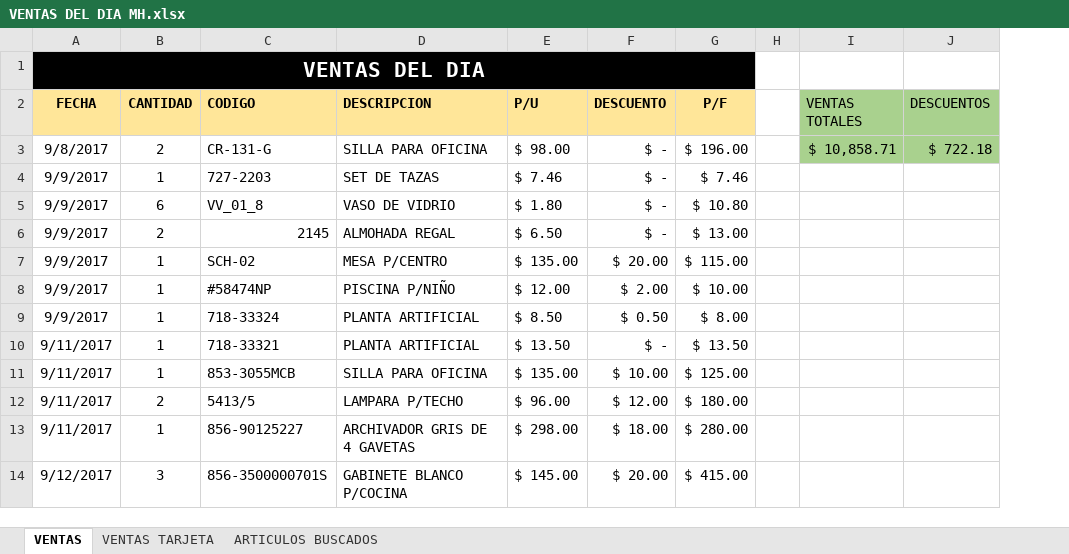
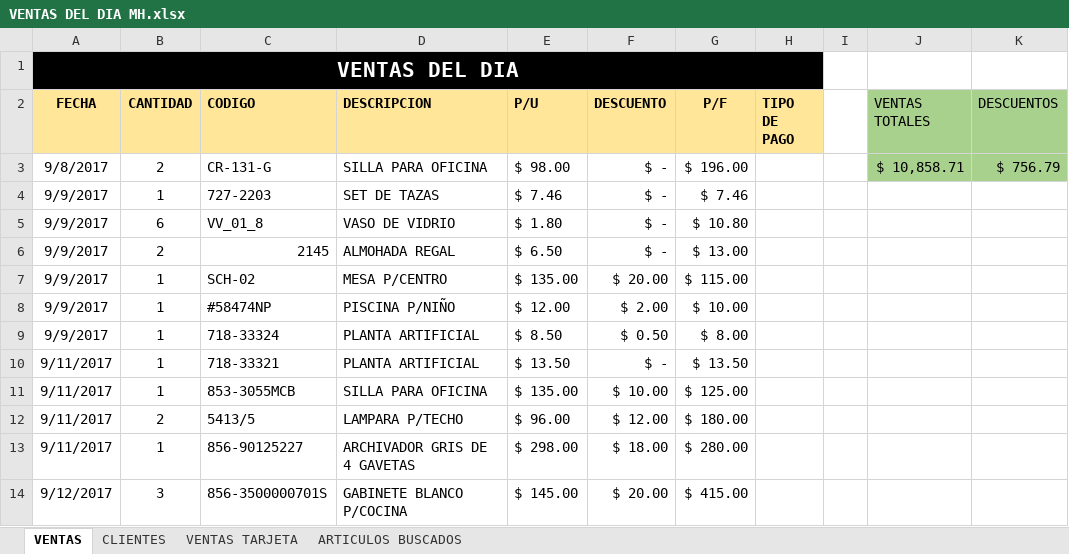
Before and after one commit to ajsilesleiva/MH, an Excel workbook: VENTAS DEL DIA MH.xlsx, sheet VENTAS, drawn as a sheet; only a part is shown; values as stored, in another font and other column widths than the file's, no borders; addresses are those after the commit; the diff covers the shown part only; the diff names each change by its address in the sheet, - before the commit and + after, or states it on an @@ line.

```diff
--- a/VENTAS DEL DIA MH.xlsx (sheet VENTAS)
+++ b/VENTAS DEL DIA MH.xlsx (sheet VENTAS)
+sheet tab: CLIENTES
+column H (TIPO DE PAGO), empty
-K3 (DESCUENTOS): $ 722.18
+K3 (DESCUENTOS): $ 756.79
```
Also changed, not shown: 10 added rows and 12 removed rows elsewhere in this sheet, sheet VENTAS TARJETA, sheet ARTICULOS BUSCADOS, formulas that keep their value, ENTRADAS MULTIHOGAR_7_8_2017.xlsx, 46 other files.
